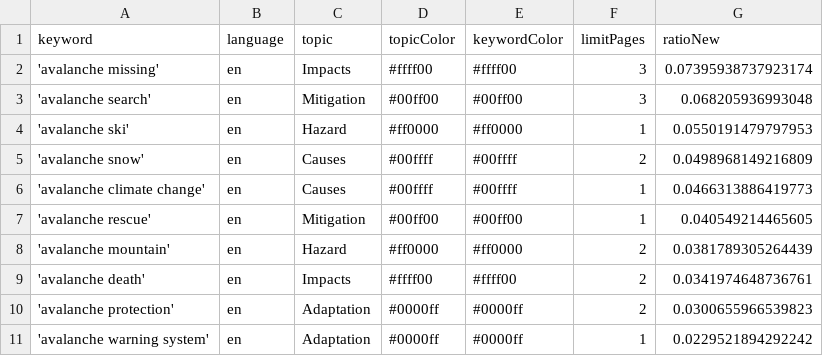
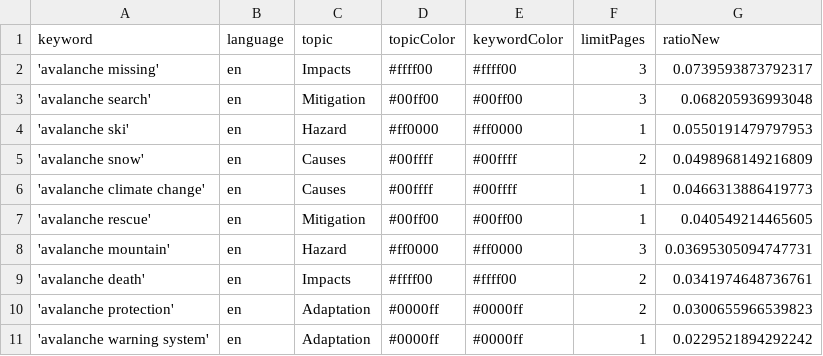
Before and after one commit to MarcoL95-news/avalancheIsComing, a CSV file: keywords.csv, drawn as a sheet.

Commit message:
Commit from GitHub Actions (harvest:0.0)

```diff
--- a/keywords.csv
+++ b/keywords.csv
@@ -1,3 +1,3 @@
 keyword,language,topic,topicColor,keywordColor,limitPages,ratioNew
-'avalanche missing',en,Impacts,#ffff00,#ffff00,3,0.07395938737923174
+'avalanche missing',en,Impacts,#ffff00,#ffff00,3,0.0739593873792317
 'avalanche search',en,Mitigation,#00ff00,#00ff00,3,0.068205936993048
@@ -7,3 +7,3 @@ keyword,language,topic,topicColor,keywordColor,limitPages,ratioNew
 'avalanche rescue',en,Mitigation,#00ff00,#00ff00,1,0.040549214465605
-'avalanche mountain',en,Hazard,#ff0000,#ff0000,2,0.0381789305264439
+'avalanche mountain',en,Hazard,#ff0000,#ff0000,3,0.03695305094747731
 'avalanche death',en,Impacts,#ffff00,#ffff00,2,0.0341974648736761
```
